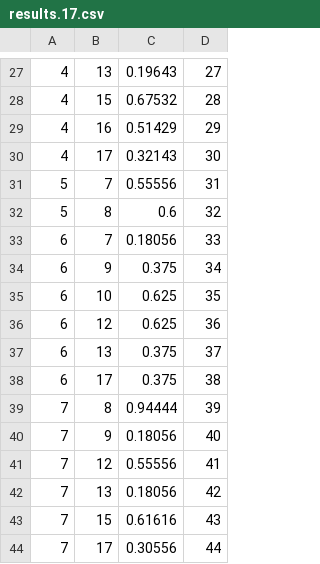
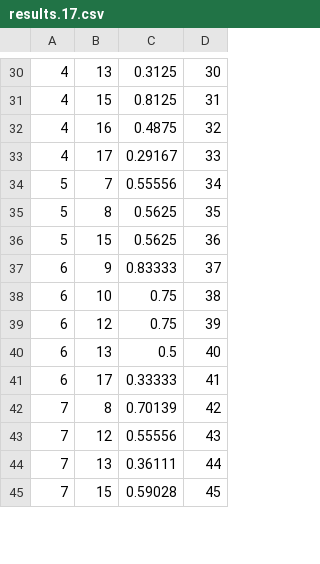
Before and after one commit to SaOligg88/topography, a CSV file: results/results.17.csv, drawn as a sheet; only a part is shown, gaps mark what is left out; the diff covers the shown part only.

```diff
--- a/results/results.17.csv
+++ b/results/results.17.csv
@@ -27,18 +30,16 @@
-4,13,0.19643,27
-4,15,0.67532,28
-4,16,0.51429,29
-4,17,0.32143,30
-5,7,0.55556,31
-5,8,0.6,32
-6,7,0.18056,33
-6,9,0.375,34
-6,10,0.625,35
-6,12,0.625,36
-6,13,0.375,37
-6,17,0.375,38
-7,8,0.94444,39
-7,9,0.18056,40
-7,12,0.55556,41
-7,13,0.18056,42
-7,15,0.61616,43
-7,17,0.30556,44
+4,13,0.3125,30
+4,15,0.8125,31
+4,16,0.4875,32
+4,17,0.29167,33
+5,7,0.55556,34
+5,8,0.5625,35
+5,15,0.5625,36
+6,9,0.83333,37
+6,10,0.75,38
+6,12,0.75,39
+6,13,0.5,40
+6,17,0.33333,41
+7,8,0.70139,42
+7,12,0.55556,43
+7,13,0.36111,44
+7,15,0.59028,45
```
Also changed, not shown: 5 added rows, 1 removed row and 60 edited cells elsewhere in this file, 2 other files.
